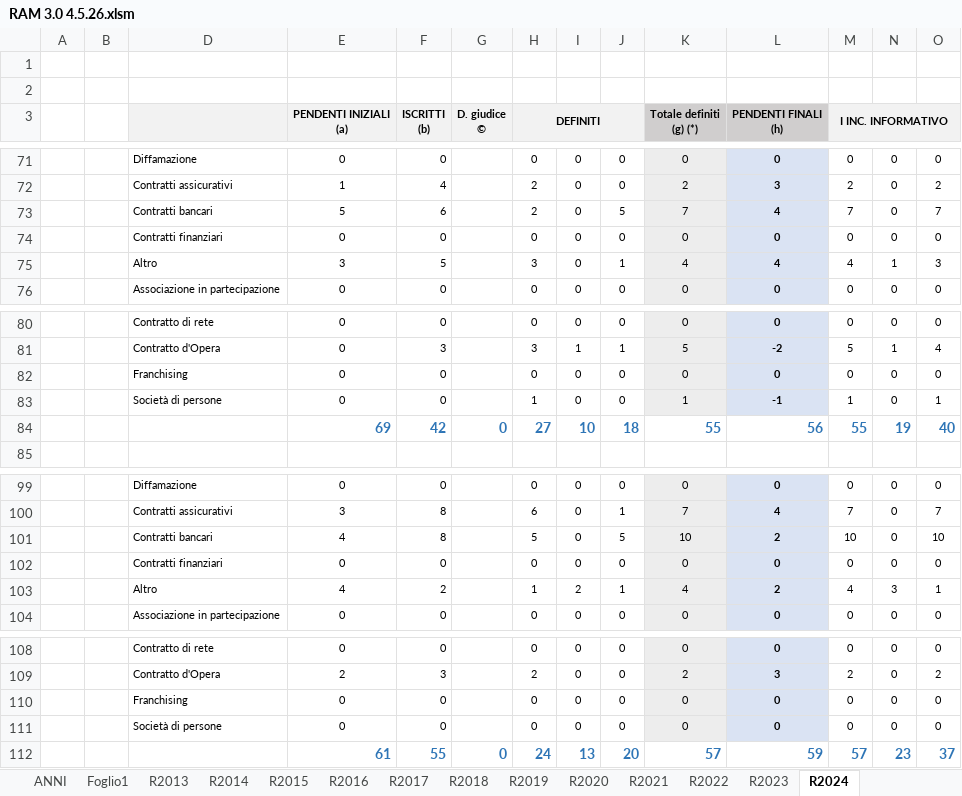
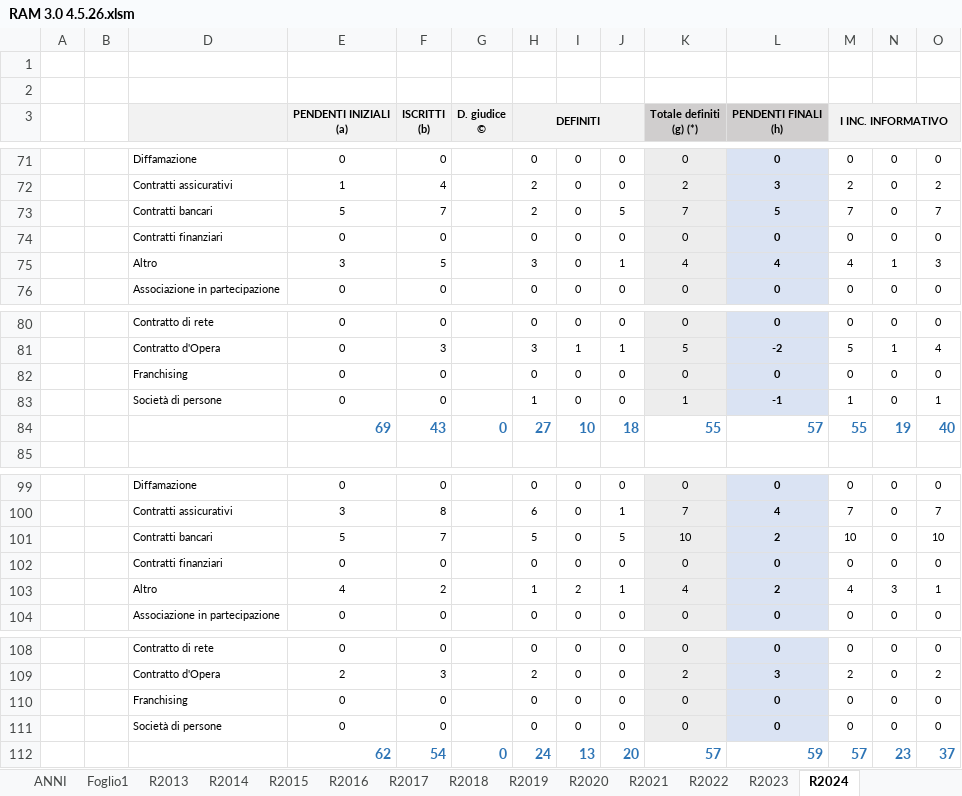
Before and after one commit to zewwws/dgstat_project, an Excel workbook: media/uploads/RAM 3.0 4.5.26.xlsm, sheet R2024, drawn as a sheet; only a part is shown, gaps mark what is left out; values as stored, in another font and other column widths than the file's, no borders; the diff names each change by its address in the sheet, - before the commit and + after, or states it on an @@ line.

```diff
--- a/media/uploads/RAM 3.0 4.5.26.xlsm (sheet R2024)
+++ b/media/uploads/RAM 3.0 4.5.26.xlsm (sheet R2024)
-F73 (ISCRITTI (b)): 6
+F73 (ISCRITTI (b)): 7
-L73 (PENDENTI FINALI (h)): 4
+L73 (PENDENTI FINALI (h)): 5
-F84 (ISCRITTI (b)): 42
+F84 (ISCRITTI (b)): 43
-L84 (PENDENTI FINALI (h)): 56
+L84 (PENDENTI FINALI (h)): 57
-E101 (PENDENTI INIZIALI (a)): 4
+E101 (PENDENTI INIZIALI (a)): 5
-F101 (ISCRITTI (b)): 8
+F101 (ISCRITTI (b)): 7
-E112 (PENDENTI INIZIALI (a)): 61
+E112 (PENDENTI INIZIALI (a)): 62
-F112 (ISCRITTI (b)): 55
+F112 (ISCRITTI (b)): 54
```
Also changed, not shown: sheet RAM, formulas that keep their value, hidden cells, 4 other files.
